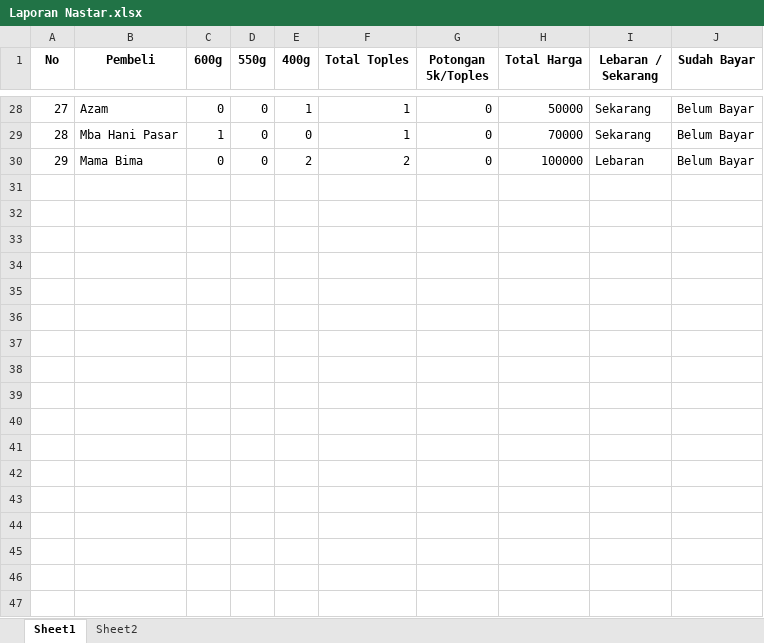
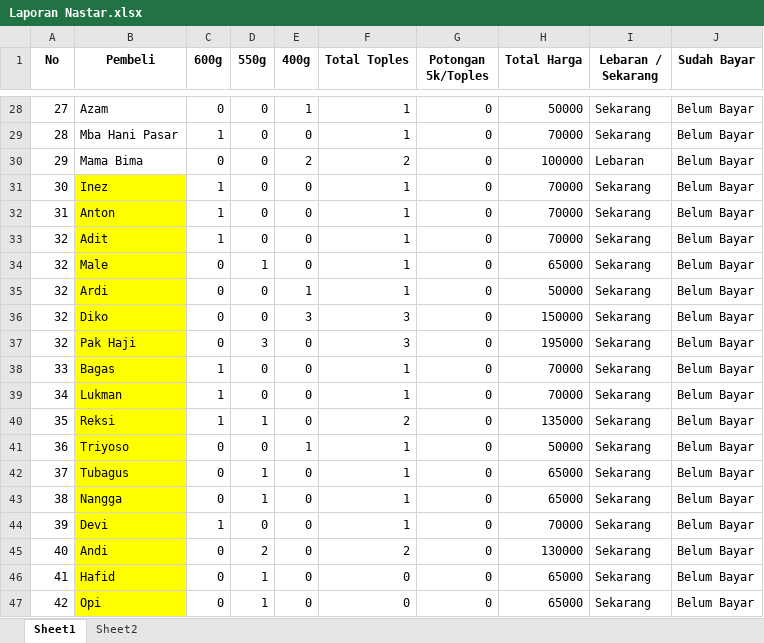
Before and after one commit to nabilahmadfurqon/Sistem-Management-Nastar, an Excel workbook: data/Laporan Nastar.xlsx, sheet Sheet1, drawn as a sheet; only a part is shown, gaps mark what is left out; values as stored, in another font and other column widths than the file's, no borders; the diff names each change by its address in the sheet, - before the commit and + after, or states it on an @@ line.

```diff
--- a/data/Laporan Nastar.xlsx (sheet Sheet1)
+++ b/data/Laporan Nastar.xlsx (sheet Sheet1)
+row 31: 30 | Inez | 1 | 0 | 0 | 1 | 0 | 70000 | Sekarang | Belum Bayar
+row 32: 31 | Anton | 1 | 0 | 0 | 1 | 0 | 70000 | Sekarang | Belum Bayar
+row 33: 32 | Adit | 1 | 0 | 0 | 1 | 0 | 70000 | Sekarang | Belum Bayar
+row 34: 32 | Male | 0 | 1 | 0 | 1 | 0 | 65000 | Sekarang | Belum Bayar
+row 35: 32 | Ardi | 0 | 0 | 1 | 1 | 0 | 50000 | Sekarang | Belum Bayar
+row 36: 32 | Diko | 0 | 0 | 3 | 3 | 0 | 150000 | Sekarang | Belum Bayar
+row 37: 32 | Pak Haji | 0 | 3 | 0 | 3 | 0 | 195000 | Sekarang | Belum Bayar
+row 38: 33 | Bagas | 1 | 0 | 0 | 1 | 0 | 70000 | Sekarang | Belum Bayar
+row 39: 34 | Lukman | 1 | 0 | 0 | 1 | 0 | 70000 | Sekarang | Belum Bayar
+row 40: 35 | Reksi | 1 | 1 | 0 | 2 | 0 | 135000 | Sekarang | Belum Bayar
+row 41: 36 | Triyoso | 0 | 0 | 1 | 1 | 0 | 50000 | Sekarang | Belum Bayar
+row 42: 37 | Tubagus | 0 | 1 | 0 | 1 | 0 | 65000 | Sekarang | Belum Bayar
+row 43: 38 | Nangga | 0 | 1 | 0 | 1 | 0 | 65000 | Sekarang | Belum Bayar
+row 44: 39 | Devi | 1 | 0 | 0 | 1 | 0 | 70000 | Sekarang | Belum Bayar
+row 45: 40 | Andi | 0 | 2 | 0 | 2 | 0 | 130000 | Sekarang | Belum Bayar
+row 46: 41 | Hafid | 0 | 1 | 0 | 0 | 0 | 65000 | Sekarang | Belum Bayar
+row 47: 42 | Opi | 0 | 1 | 0 | 0 | 0 | 65000 | Sekarang | Belum Bayar
```
Also changed, not shown: sheet Sheet2, 1 other file.
